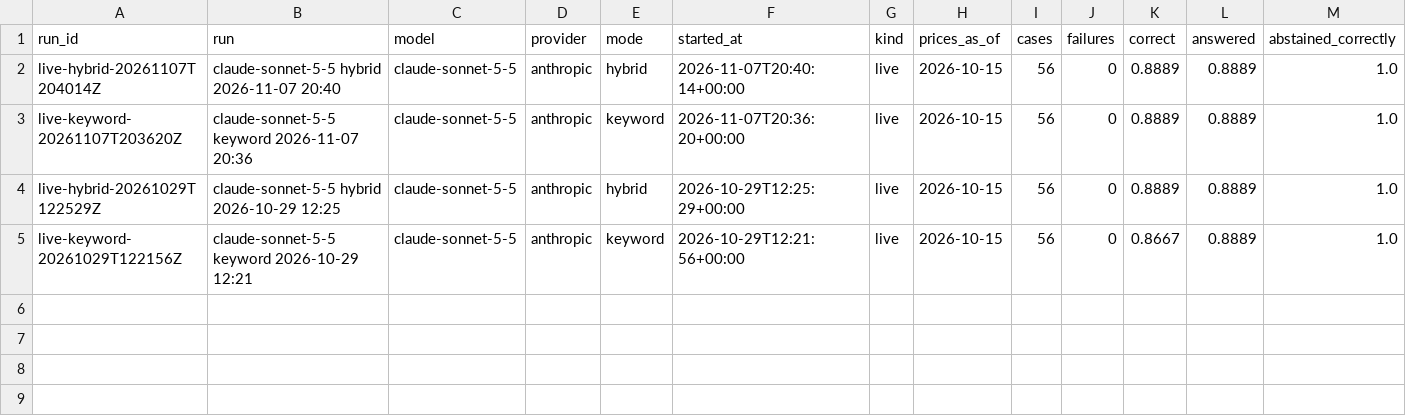
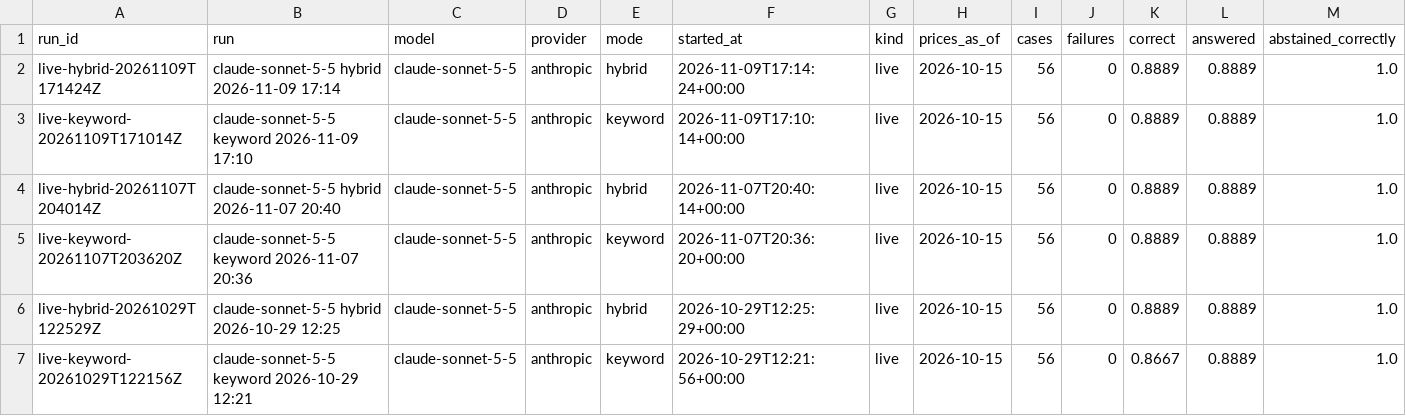
Before and after one commit to iamkevinstreet/grounded-qa, a CSV file: data/export/runs.csv, drawn as a sheet; only a part is shown; rows hold the shown columns only; the diff names each change by its address in the sheet, - before the commit and + after, or states it on an @@ line.

Commit message:
Publish the Nov 9 live run with the judge: 97.5% agreement in both modes

```diff
--- a/data/export/runs.csv
+++ b/data/export/runs.csv
+row 2: live-hybrid-20261109T171424Z | claude-sonnet-5-5 hybrid 2026-11-09 17:14 | claude-sonnet-5-5 | anthropic | hybrid | 2026-11-09T17:14:24+00:00 | live | 2026-10-15 | 56 | 0 | 0.8889 | 0.8889 | 1.0
+row 3: live-keyword-20261109T171014Z | claude-sonnet-5-5 keyword 2026-11-09 17:10 | claude-sonnet-5-5 | anthropic | keyword | 2026-11-09T17:10:14+00:00 | live | 2026-10-15 | 56 | 0 | 0.8889 | 0.8889 | 1.0
```
Also changed, not shown: 17 other files.
